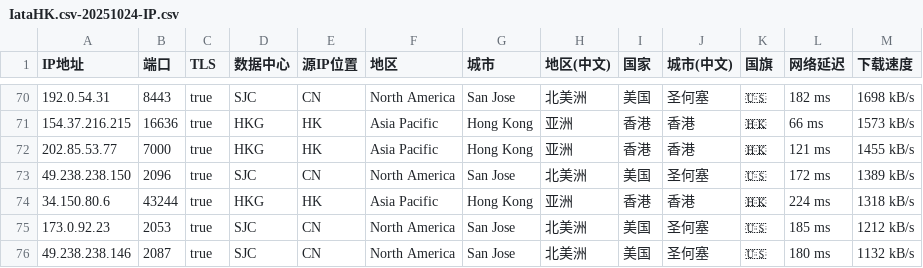
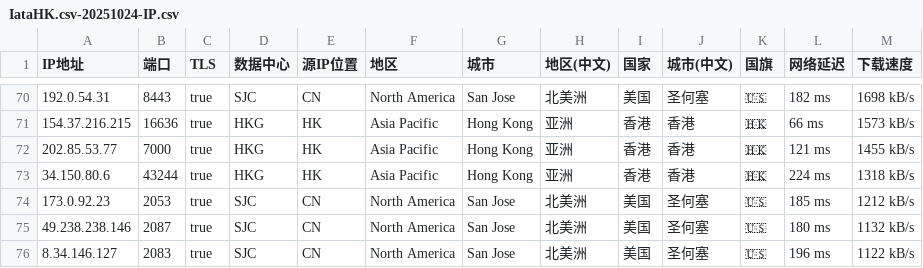
Before and after one commit to MR-DAzhi/WorkerVless2sub, a CSV file: IataHK.csv-20251024-IP.csv, drawn as a sheet; only a part is shown, gaps mark what is left out; the shorter side is filled out with more unchanged rows; the diff names each change by its address in the sheet, - before the commit and + after, or states it on an @@ line.

Commit message:
更新 IataHK.csv-20251024-IP.csv

```diff
--- a/IataHK.csv-20251024-IP.csv
+++ b/IataHK.csv-20251024-IP.csv
-row 73: 49.238.238.150 | 2096 | true | SJC | CN | North America | San Jose | 北美洲 | 美国 | 圣何塞 | 🇺🇸 | 172 ms | 1389 kB/s
```
